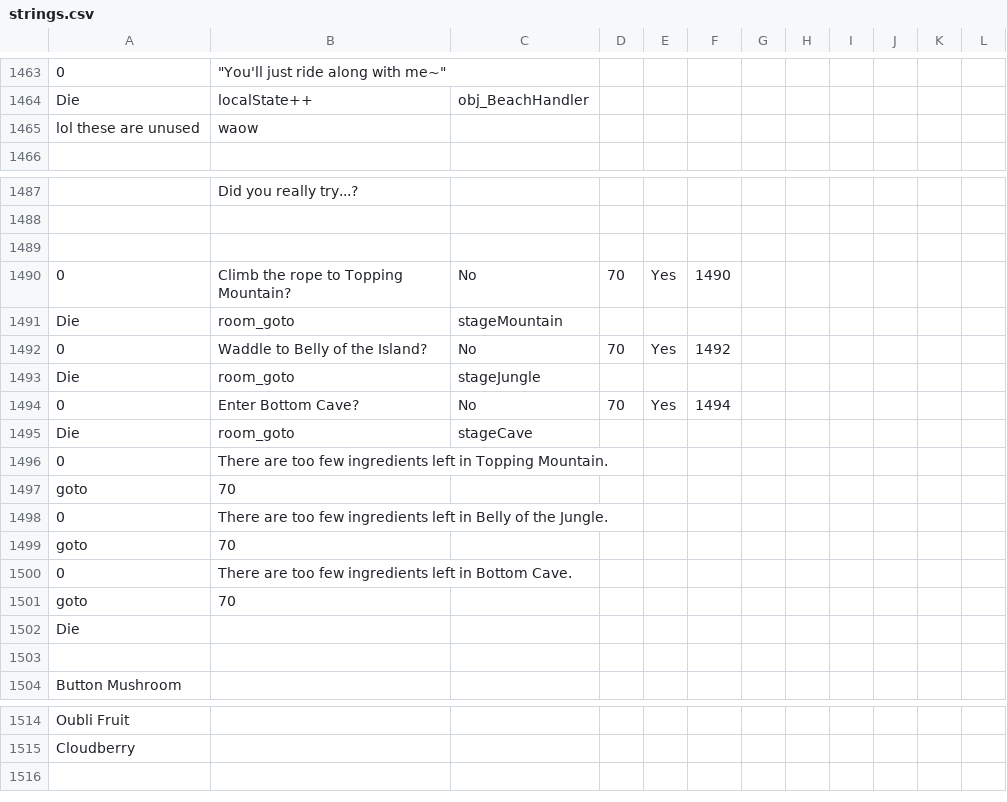
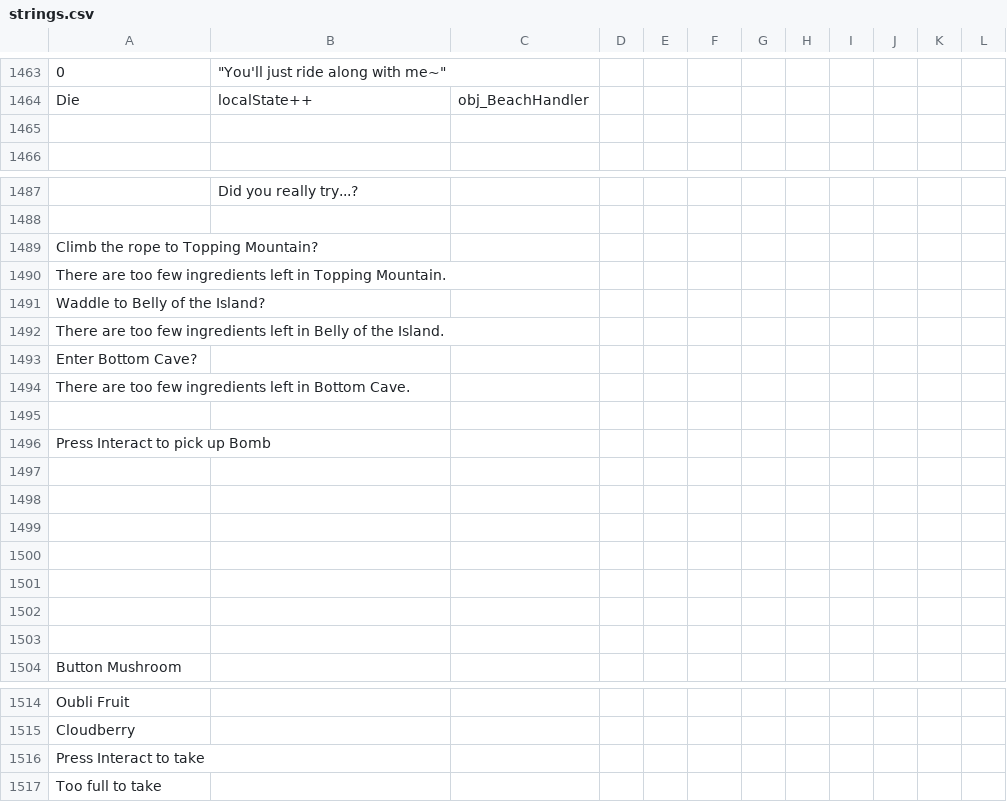
Before and after one commit to Kirobsi/Wake-With-Purpose, a CSV file: datafiles/strings.csv, drawn as a sheet; only a part is shown, gaps mark what is left out; removed rows and columns are numbered as before the commit, all else as after; the diff names each change by its address in the sheet, - before the commit and + after, or states it on an @@ line.

Commit message:
Some more misc. stuff
gonna be lazy about the changelog for these individual commits, but I am keeping track of all of my changes

```diff
--- a/datafiles/strings.csv
+++ b/datafiles/strings.csv
-row 1465: lol these are unused | waow
+row 1465: (empty)
+row 1489: Climb the rope to Topping Mountain?
+row 1490: There are too few ingredients left in Topping Mountain.
+row 1491: Waddle to Belly of the Island?
+row 1492: There are too few ingredients left in Belly of the Island.
+row 1493: Enter Bottom Cave?
+row 1494: There are too few ingredients left in Bottom Cave.
-row 1490: 0 | Climb the rope to Topping Mountain? | No | 70 | Yes | 1490
-row 1491: Die | room_goto | stageMountain
-row 1492: 0 | Waddle to Belly of the Island? | No | 70 | Yes | 1492
-row 1493: Die | room_goto | stageJungle
-row 1494: 0 | Enter Bottom Cave? | No | 70 | Yes | 1494
-row 1495: Die | room_goto | stageCave
-row 1496: 0 | There are too few ingredients left in Topping Mountain.
+row 1496: Press Interact to pick up Bomb
-row 1497: goto | 70
+row 1497: (empty)
-row 1498: 0 | There are too few ingredients left in Belly of the Jungle.
+row 1498: (empty)
-row 1499: goto | 70
+row 1499: (empty)
-row 1500: 0 | There are too few ingredients left in Bottom Cave.
+row 1500: (empty)
-row 1501: goto | 70
+row 1501: (empty)
-A1502: Die
+A1502: (empty)
+row 1516: Press Interact to take
+row 1517: Too full to take
```
Also changed, not shown: 19 other files.
